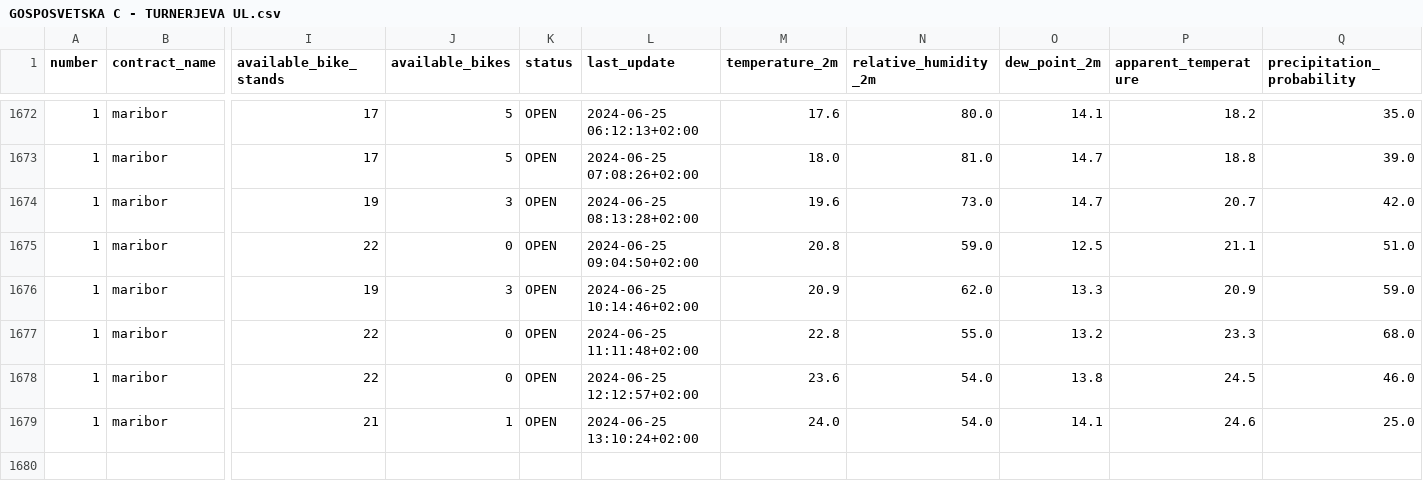
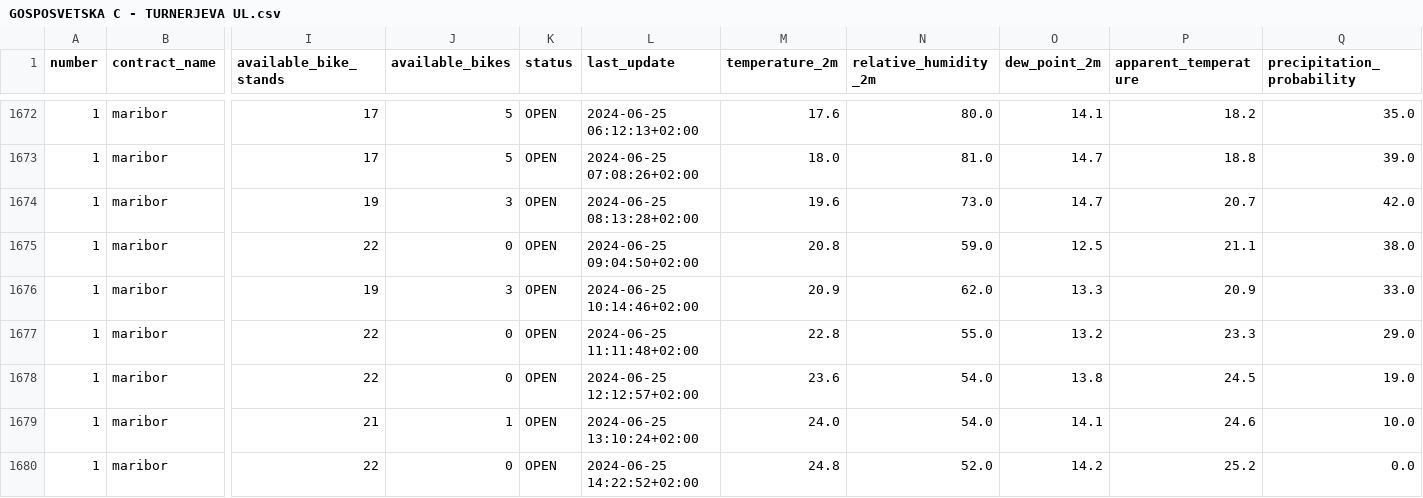
Before and after one commit to PetelinekBenjamin/StrojnoUcenje2, a CSV file: data/processed/GOSPOSVETSKA C - TURNERJEVA UL.csv, drawn as a sheet; only a part is shown, gaps mark what is left out; rows hold the shown columns only; the diff names each change by its address in the sheet, - before the commit and + after, or states it on an @@ line.

```diff
--- a/data/processed/GOSPOSVETSKA C - TURNERJEVA UL.csv
+++ b/data/processed/GOSPOSVETSKA C - TURNERJEVA UL.csv
-Q1675 (precipitation_probability): 51.0
+Q1675 (precipitation_probability): 38.0
-Q1676 (precipitation_probability): 59.0
+Q1676 (precipitation_probability): 33.0
-Q1677 (precipitation_probability): 68.0
+Q1677 (precipitation_probability): 29.0
-Q1678 (precipitation_probability): 46.0
+Q1678 (precipitation_probability): 19.0
-Q1679 (precipitation_probability): 25.0
+Q1679 (precipitation_probability): 10.0
+row 1680: 1 | maribor | 22 | 0 | OPEN | 2024-06-25 14:22:52+02:00 | 24.8 | 52.0 | 14.2 | 25.2 | 0.0
```
Also changed, not shown: 2 other files.
